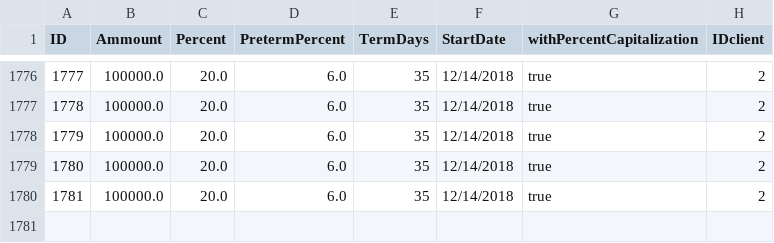
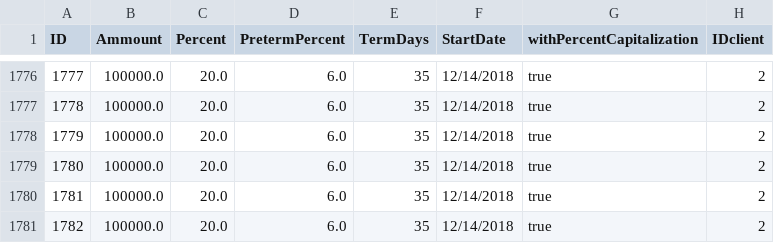
Before and after one commit to qwettst/TestTask, a CSV file: depositDB.csv, drawn as a sheet; only a part is shown, gaps mark what is left out; the diff names each change by its address in the sheet, - before the commit and + after, or states it on an @@ line.

```diff
--- a/depositDB.csv
+++ b/depositDB.csv
+row 1781: 1782 | 100000.0 | 20.0 | 6.0 | 35 | 12/14/2018 | true | 2
```
Also changed, not shown: accountDB.csv, 3 other files.
